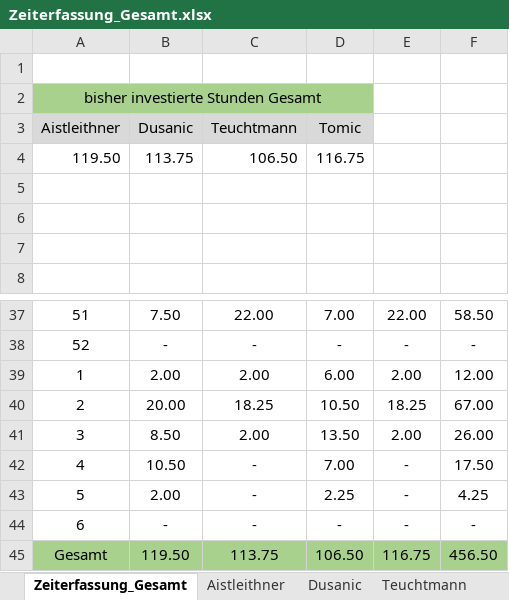
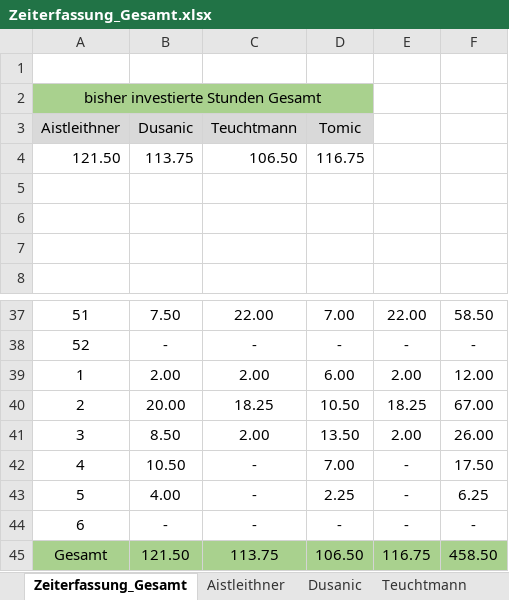
Before and after one commit to aistleithnera/258321_DKE_PR, an Excel workbook: Zeiterfassung/Zeiterfassung_Gesamt.xlsx, sheet Zeiterfassung_Gesamt, drawn as a sheet; only a part is shown, gaps mark what is left out; values as stored, in another font and other column widths than the file's, no borders; charts and pictures not drawn; the diff names each change by its address in the sheet, - before the commit and + after, or states it on an @@ line.

Commit message:
Update Zeiterfassung_Gesamt.xlsx

```diff
--- a/Zeiterfassung/Zeiterfassung_Gesamt.xlsx (sheet Zeiterfassung_Gesamt)
+++ b/Zeiterfassung/Zeiterfassung_Gesamt.xlsx (sheet Zeiterfassung_Gesamt)
-A4 (Aistleithner): 119.50
+A4 (Aistleithner): 121.50
-B43 (Dusanic): 2.00
+B43 (Dusanic): 4.00
-F43: 4.25
+F43: 6.25
-B45 (Dusanic): 119.50
+B45 (Dusanic): 121.50
-F45: 456.50
+F45: 458.50
```
Also changed, not shown: sheet Aistleithner, charts or pictures.
